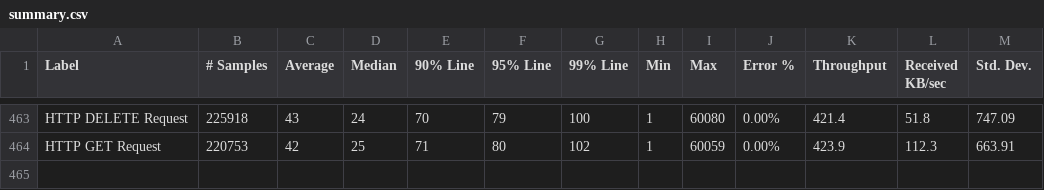
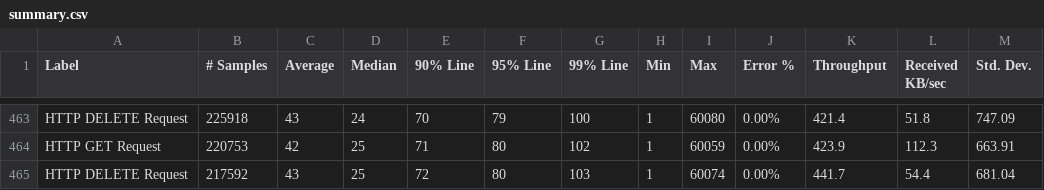
Before and after one commit to ballerina-platform/module-ballerinax-oracledb, a CSV file: load-tests/online_shop/results/summary.csv, drawn as a sheet; only a part is shown, gaps mark what is left out; the diff names each change by its address in the sheet, - before the commit and + after, or states it on an @@ line.

Commit message:
Update online_shop test results on Sat Jul 22 23:04:36 UTC 2023

```diff
--- a/load-tests/online_shop/results/summary.csv
+++ b/load-tests/online_shop/results/summary.csv
+row 465: HTTP DELETE Request | 217592 | 43 | 25 | 72 | 80 | 103 | 1 | 60074 | 0.00% | 441.7 | 54.4 | 681.04
```
